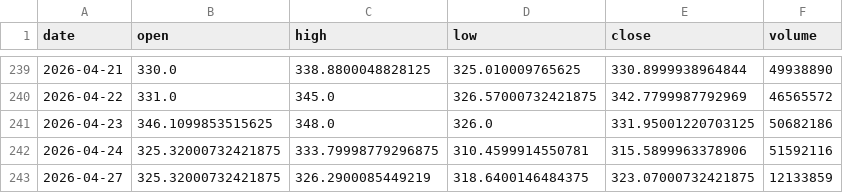
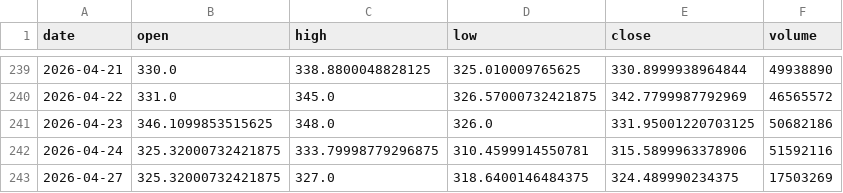
Before and after one commit to Luo923/stock-data-fetcher, a CSV file: data/stock_300476.csv, drawn as a sheet; only a part is shown, gaps mark what is left out.

```diff
--- a/data/stock_300476.csv
+++ b/data/stock_300476.csv
@@ -242,2 +242,2 @@ date,open,high,low,close,volume
 2026-04-24,325.32000732421875,333.79998779296875,310.4599914550781,315.5899963378906,51592116
-2026-04-27,325.32000732421875,326.2900085449219,318.6400146484375,323.07000732421875,12133859
+2026-04-27,325.32000732421875,327.0,318.6400146484375,324.489990234375,17503269
```
Also changed, not shown: data/stock_300308.csv, data/stock_601727.csv, 28 other files.
